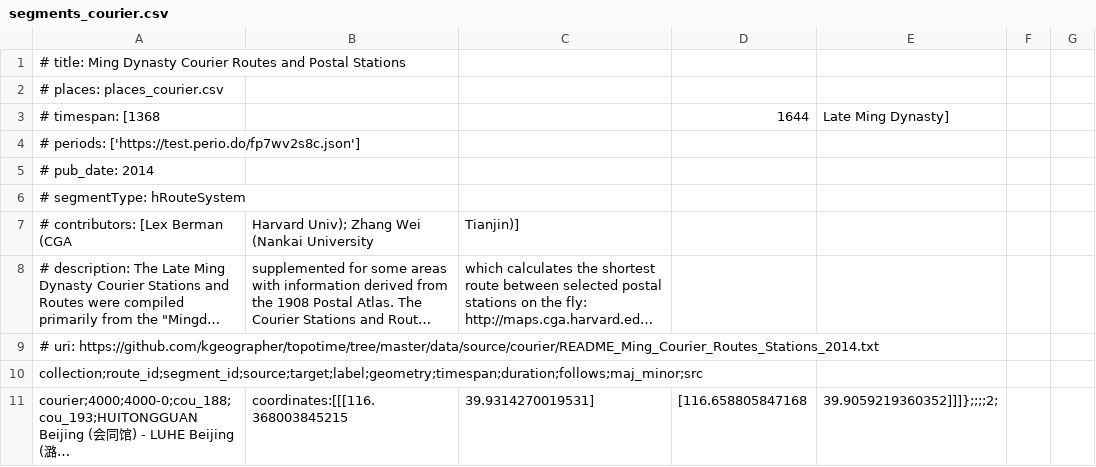
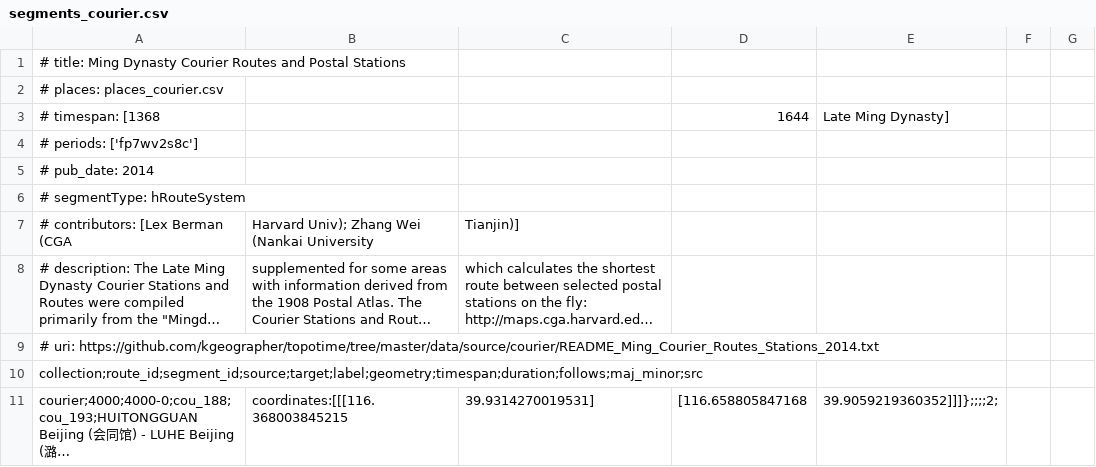
Before and after one commit to kgeographer/linked-paths, a CSV file: data/source/courier/segments_courier.csv, drawn as a sheet; only a part is shown; long unchanged cells end in ….

Commit message:
retrieving perio.do collection

```diff
--- a/data/source/courier/segments_courier.csv
+++ b/data/source/courier/segments_courier.csv
@@ -3,3 +3,3 @@
 # timespan: [1368,,,1644,Late Ming Dynasty]
-# periods: ['https://test.perio.do/fp7wv2s8c.json']
+# periods: ['fp7wv2s8c']
 # pub_date: 2014
```
Also changed, not shown: 5 other files.
